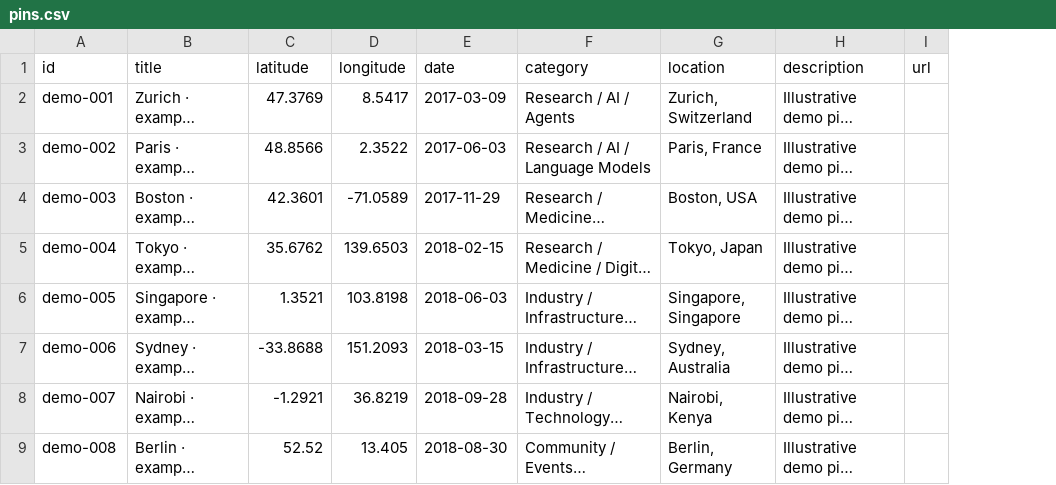
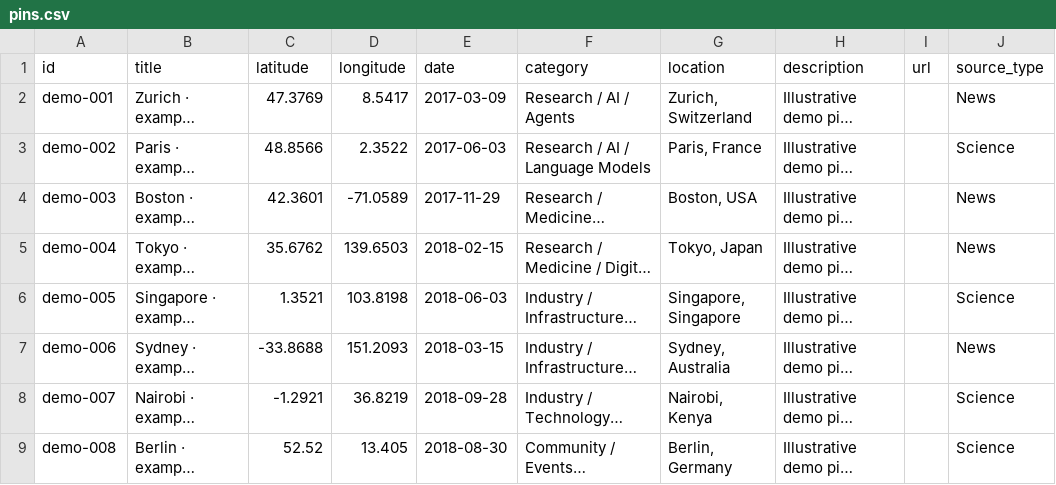
Before and after one commit to DerKevinRiehl/litreview_demand_management, a CSV file: global_atlas_page/data/pins.csv, drawn as a sheet; only a part is shown; long unchanged cells end in …; the diff names each change by its address in the sheet, - before the commit and + after, or states it on an @@ line.

```diff
--- a/global_atlas_page/data/pins.csv
+++ b/global_atlas_page/data/pins.csv
+column J (source_type), rows 2-9: News | Science | News | News | Science | News | Science | Science
```
Also changed, not shown: 12 other files.
